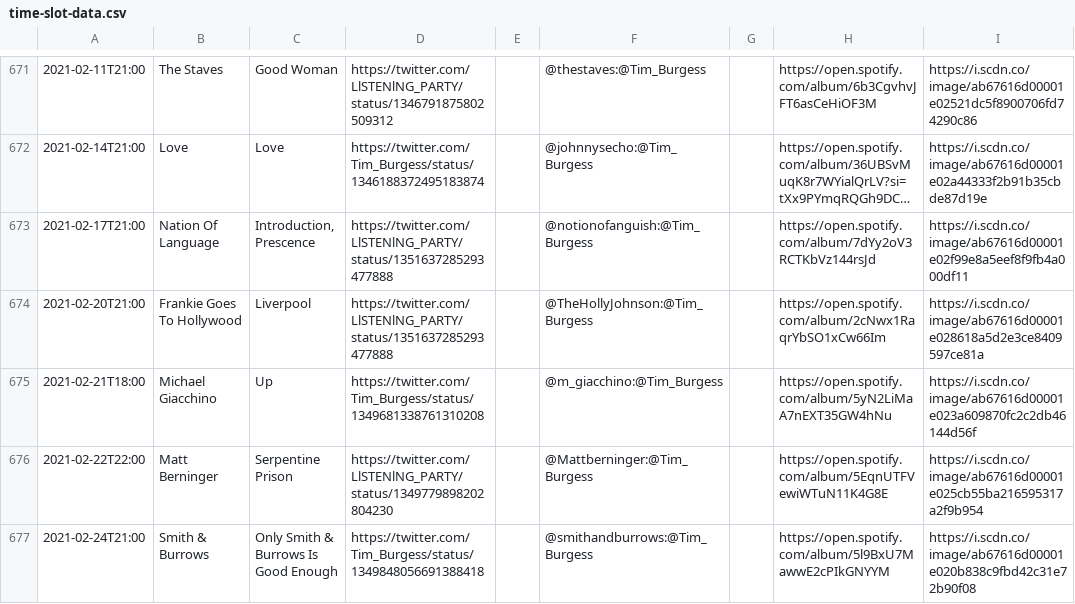
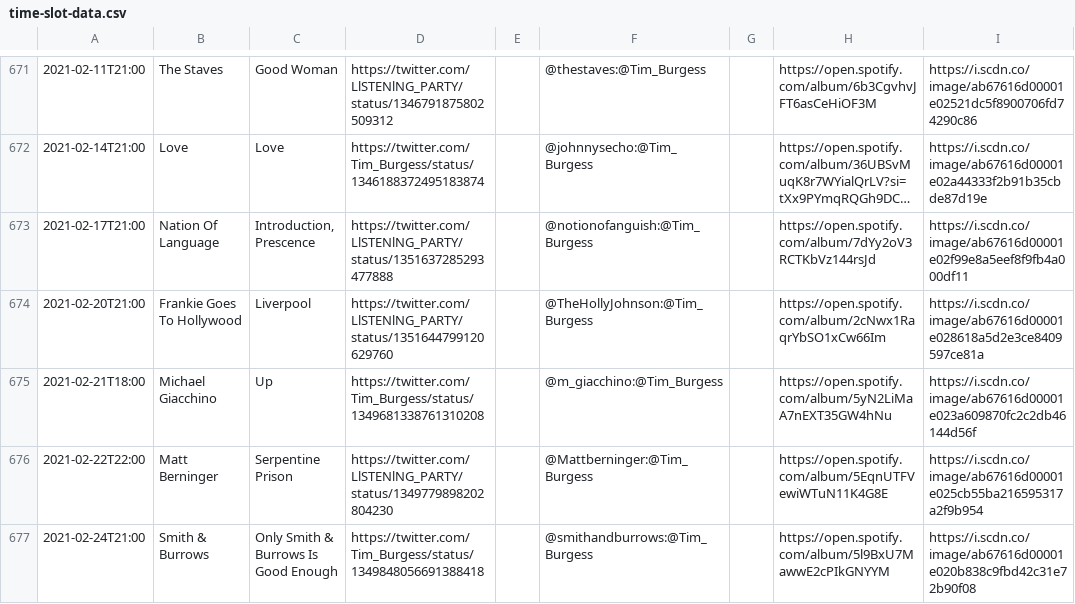
Before and after one commit to matbroughty/timstwitterlisteningparty, a CSV file: data/time-slot-data.csv, drawn as a sheet; only a part is shown, gaps mark what is left out; long unchanged cells end in …; the diff names each change by its address in the sheet, - before the commit and + after, or states it on an @@ line.

Commit message:
fixed tweet link for fGTH

```diff
--- a/data/time-slot-data.csv
+++ b/data/time-slot-data.csv
-D674: https://twitter.com/LlSTENlNG_PARTY/status/1351637285293477888
+D674: https://twitter.com/LlSTENlNG_PARTY/status/1351644799120629760
```
